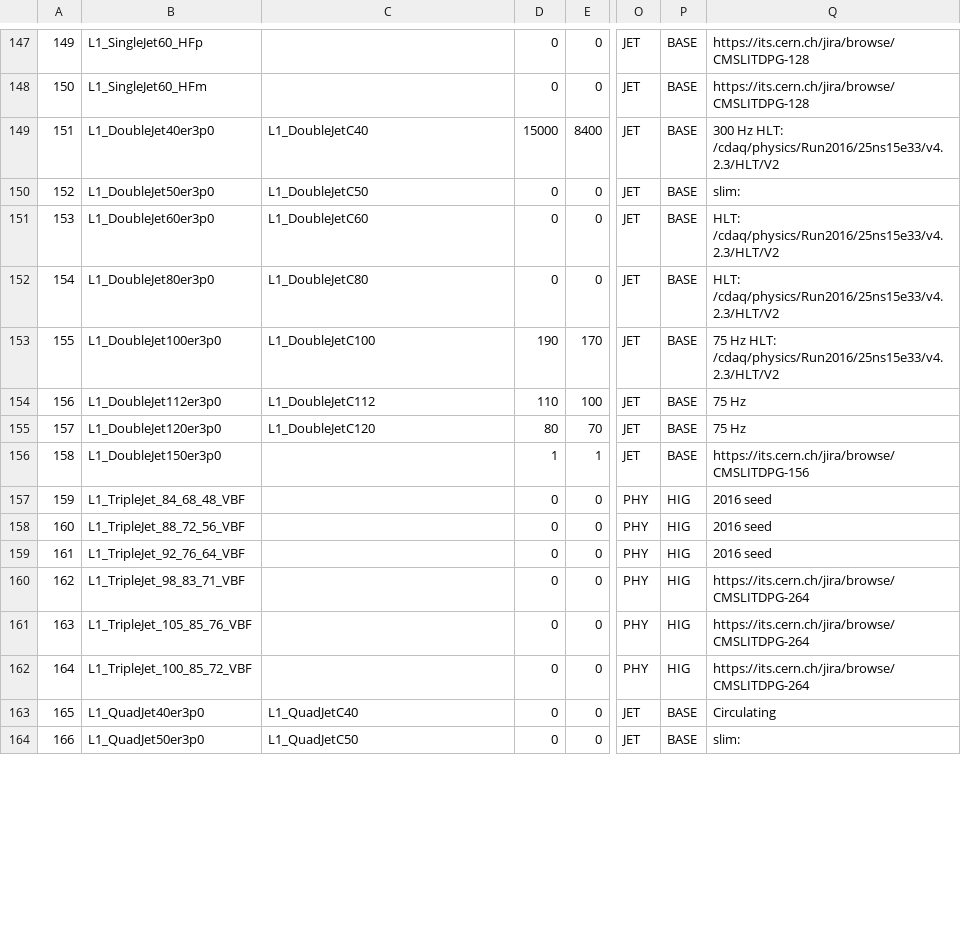
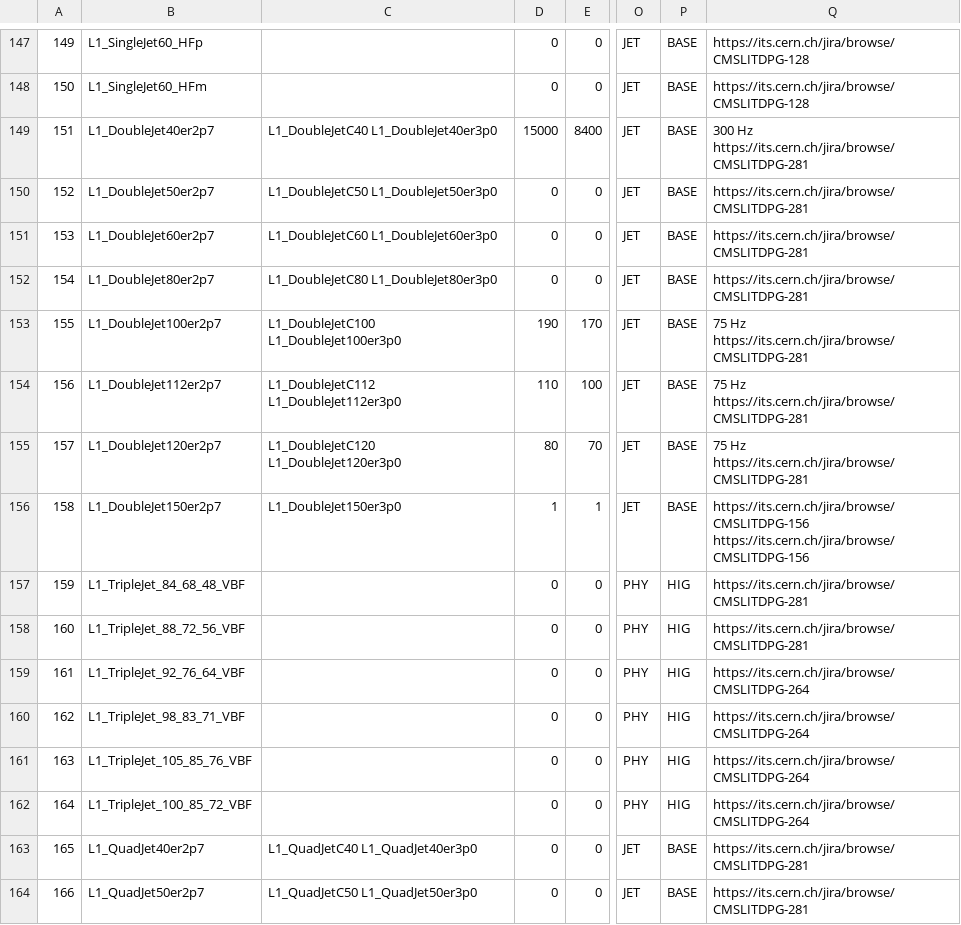
Before and after one commit to cms-l1-dpg/2017-pp-menu-dev, a CSV file: Apr12/L1MenuId.csv, drawn as a sheet; only a part is shown, gaps mark what is left out; the diff covers the shown part only; the diff names each change by its address in the sheet, - before the commit and + after, or states it on an @@ line.

Commit message:
https://its.cern.ch/jira/browse/CMSLITDPG-281   name changes     L1_DoubleJet40er3p0  ->  L1_DoubleJet40er2p7     L1_DoubleJet50er3p0  ->  L1_DoubleJet50er2p7     L1_DoubleJet60er3p0  ->  L1_DoubleJet60er2p7     L1_DoubleJet80er3p0  ->  L1_DoubleJet80er2p7     L1_DoubleJet100er3p0  ->  L1_DoubleJet100er2p7     L1_DoubleJet112er3p0  ->  L1_DoubleJet112er2p7     L1_DoubleJet120er3p0  ->  L1_DoubleJet120er2p7     L1_DoubleJet150er3p0  ->  L1_DoubleJet150er2p7     L1_QuadJet40er3p0  ->  L1_QuadJet40er2p7     L1_QuadJet50er3p0  ->  L1_QuadJet50er2p7     L1_QuadJet60er3p0  ->  L1_QuadJet60er2p7     L1_SingleJet20er3p0_NotBptxOR  ->  L1_SingleJet20er2p7_NotBptxOR     L1_SingleJet20er3p0_NotBptxOR_3BX  ->  L1_SingleJet20er2p7_NotBptxOR_3BX     L1_SingleJet43er3p0_NotBptxOR_3BX  ->  L1_SingleJet43er2p7_NotBptxOR_3BX     L1_SingleJet46er3p0_NotBptxOR_3BX  ->  L1_SingleJet46er2p7_NotBptxOR_3BX     L1_LooseIsoEG24er2p1_Jet26er3p0_dR_Min0p3  ->  L1_LooseIsoEG24er2p1_Jet26er2p7_dR_Min0p3     L1_LooseIsoEG26er2p1_Jet34er3p0_dR_Min0p3  ->  L1_LooseIsoEG26er2p1_Jet34er2p7_dR_Min0p3     L1_LooseIsoEG28er2p1_Jet34er3p0_dR_Min0p3  ->  L1_LooseIsoEG28er2p1_Jet34er2p7_dR_Min0p3     L1_LooseIsoEG30er2p1_Jet34er3p0_dR_Min0p3  ->  L1_LooseIsoEG30er2p1_Jet34er2p7_dR_Min0p3     L1_LooseIsoEG24er2p1_TripleJet_26er3p0_26_26er3p0  ->  L1_LooseIsoEG24er2p1_TripleJet_26er2p7_26_26er2p7     L1_Mu18_Jet24er3p0  ->  L1_Mu18_Jet24er2p7     L1_QuadJet36er3p0_Tau52  ->  L1_QuadJet36er2p7_Tau52     L1_QuadJet36er3p0_IsoTau52er2p1  ->  L1_QuadJet36er2p7_IsoTau52er2p1     L1_DoubleJet60er3p0_ETM60  ->  L1_DoubleJet60er2p7_ETM60     L1_DoubleJet60er3p0_ETM70  ->  L1_DoubleJet60er2p7_ETM70     L1_DoubleJet60er3p0_ETM80  ->  L1_DoubleJet60er2p7_ETM80     L1_DoubleJet60er3p0_ETM90  ->  L1_DoubleJet60er2p7_ETM90     L1_DoubleJet60er3p0_ETM100  ->  L1_DoubleJet60er2p7_ETM100     L1_Mu3_JetC16_dEta_Max0p4_dPhi_Max0p4  ->  L1_Mu3_Jet16er2p7_dEta_Max0p4_dPhi_Max0p4     L1_Mu3_JetC60_dEta_Max0p4_dPhi_Max0p4  ->  L1_Mu3_Jet60er2p7_dEta_Max0p4_dPhi_Max0p4     L1_Mu3_JetC120_dEta_Max0p4_dPhi_Max0p4  ->  L1_Mu3_Jet120er2p7_dEta_Max0p4_dPhi_Max0p4

```diff
--- a/Apr12/L1MenuId.csv
+++ b/Apr12/L1MenuId.csv
-B149: L1_DoubleJet40er3p0
+B149: L1_DoubleJet40er2p7
-C149: L1_DoubleJetC40
+C149: L1_DoubleJetC40 L1_DoubleJet40er3p0
-Q149: 300 Hz HLT: /cdaq/physics/Run2016/25ns15e33/v4.2.3/HLT/V2
+Q149: 300 Hz https://its.cern.ch/jira/browse/CMSLITDPG-281
-B150: L1_DoubleJet50er3p0
+B150: L1_DoubleJet50er2p7
-C150: L1_DoubleJetC50
+C150: L1_DoubleJetC50 L1_DoubleJet50er3p0
-Q150: slim:
+Q150: https://its.cern.ch/jira/browse/CMSLITDPG-281
-B151: L1_DoubleJet60er3p0
+B151: L1_DoubleJet60er2p7
-C151: L1_DoubleJetC60
+C151: L1_DoubleJetC60 L1_DoubleJet60er3p0
-Q151:Q152: HLT: /cdaq/physics/Run2016/25ns15e33/v4.2.3/HLT/V2
+Q151:Q152: https://its.cern.ch/jira/browse/CMSLITDPG-281
-B152: L1_DoubleJet80er3p0
+B152: L1_DoubleJet80er2p7
-C152: L1_DoubleJetC80
+C152: L1_DoubleJetC80 L1_DoubleJet80er3p0
-B153: L1_DoubleJet100er3p0
+B153: L1_DoubleJet100er2p7
-C153: L1_DoubleJetC100
+C153: L1_DoubleJetC100 L1_DoubleJet100er3p0
-Q153: 75 Hz HLT: /cdaq/physics/Run2016/25ns15e33/v4.2.3/HLT/V2
+Q153: 75 Hz https://its.cern.ch/jira/browse/CMSLITDPG-281
-B154: L1_DoubleJet112er3p0
+B154: L1_DoubleJet112er2p7
-C154: L1_DoubleJetC112
+C154: L1_DoubleJetC112 L1_DoubleJet112er3p0
-Q154:Q155: 75 Hz
+Q154:Q155: 75 Hz https://its.cern.ch/jira/browse/CMSLITDPG-281
-B155: L1_DoubleJet120er3p0
+B155: L1_DoubleJet120er2p7
-C155: L1_DoubleJetC120
+C155: L1_DoubleJetC120 L1_DoubleJet120er3p0
-B156: L1_DoubleJet150er3p0
+B156: L1_DoubleJet150er2p7
-C156: (empty)
+C156: L1_DoubleJet150er3p0
-Q156: https://its.cern.ch/jira/browse/CMSLITDPG-156
+Q156: https://its.cern.ch/jira/browse/CMSLITDPG-156 https://its.cern.ch/jira/browse/CMSLITDPG-156
-Q157:Q158: 2016 seed
+Q157:Q158: https://its.cern.ch/jira/browse/CMSLITDPG-281
-Q159: 2016 seed
+Q159: https://its.cern.ch/jira/browse/CMSLITDPG-264
-B163: L1_QuadJet40er3p0
+B163: L1_QuadJet40er2p7
-C163: L1_QuadJetC40
+C163: L1_QuadJetC40 L1_QuadJet40er3p0
-Q163: Circulating
+Q163: https://its.cern.ch/jira/browse/CMSLITDPG-281
-B164: L1_QuadJet50er3p0
+B164: L1_QuadJet50er2p7
-C164: L1_QuadJetC50
+C164: L1_QuadJetC50 L1_QuadJet50er3p0
-Q164: slim:
+Q164: https://its.cern.ch/jira/browse/CMSLITDPG-281
```
Also changed, not shown: 63 edited cells elsewhere in this file, 3 other files.
